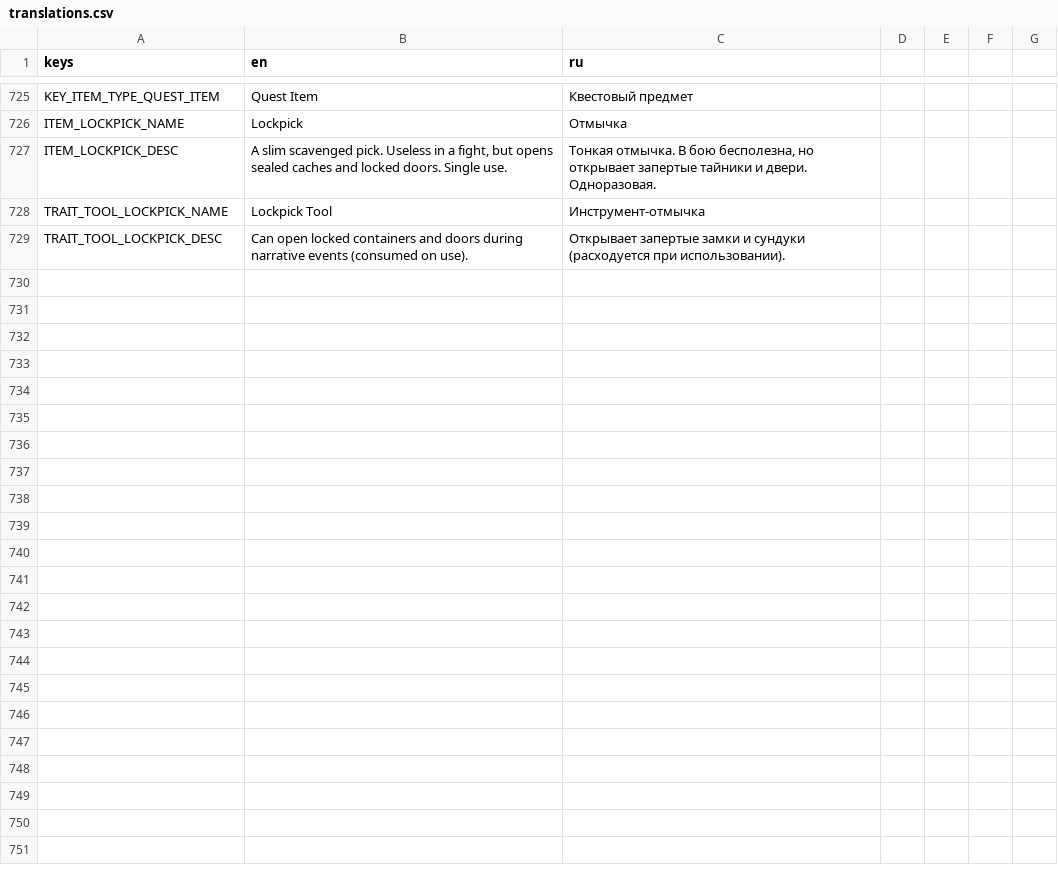
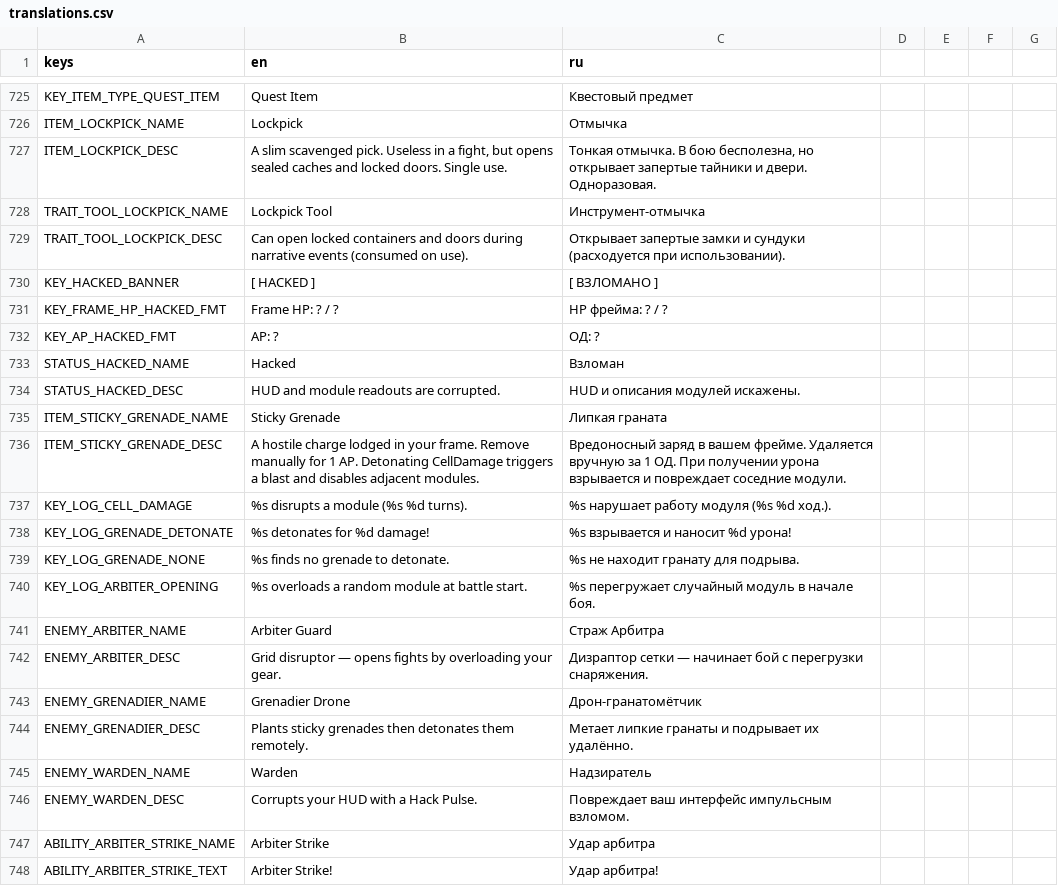
Before and after one commit to vtyurin89/framewrack_v1, a CSV file: translations/translations.csv, drawn as a sheet; only a part is shown, gaps mark what is left out; the diff covers the shown part only; the diff names each change by its address in the sheet, - before the commit and + after, or states it on an @@ line.

Commit message:
feat: cell damage, new enemies and hacked status

```diff
--- a/translations/translations.csv
+++ b/translations/translations.csv
+row 730: KEY_HACKED_BANNER | [ HACKED ] | [ ВЗЛОМАНО ]
+row 731: KEY_FRAME_HP_HACKED_FMT | Frame HP: ? / ? | HP фрейма: ? / ?
+row 732: KEY_AP_HACKED_FMT | AP: ? | ОД: ?
+row 733: STATUS_HACKED_NAME | Hacked | Взломан
+row 734: STATUS_HACKED_DESC | HUD and module readouts are corrupted. | HUD и описания модулей искажены.
+row 735: ITEM_STICKY_GRENADE_NAME | Sticky Grenade | Липкая граната
+row 736: ITEM_STICKY_GRENADE_DESC | A hostile charge lodged in your frame. Remove manually for 1 AP. Detonating CellDamage triggers a blast and disables adjacent modules. | Вредоносный заряд в вашем фрейме. Удаляется вручную за 1 ОД. При получении урона взрывается и повреждает соседние модули.
+row 737: KEY_LOG_CELL_DAMAGE | %s disrupts a module (%s %d turns). | %s нарушает работу модуля (%s %d ход.).
+row 738: KEY_LOG_GRENADE_DETONATE | %s detonates for %d damage! | %s взрывается и наносит %d урона!
+row 739: KEY_LOG_GRENADE_NONE | %s finds no grenade to detonate. | %s не находит гранату для подрыва.
+row 740: KEY_LOG_ARBITER_OPENING | %s overloads a random module at battle start. | %s перегружает случайный модуль в начале боя.
+row 741: ENEMY_ARBITER_NAME | Arbiter Guard | Страж Арбитра
+row 742: ENEMY_ARBITER_DESC | Grid disruptor — opens fights by overloading your gear. | Дизраптор сетки — начинает бой с перегрузки снаряжения.
+row 743: ENEMY_GRENADIER_NAME | Grenadier Drone | Дрон-гранатомётчик
+row 744: ENEMY_GRENADIER_DESC | Plants sticky grenades then detonates them remotely. | Метает липкие гранаты и подрывает их удалённо.
+row 745: ENEMY_WARDEN_NAME | Warden | Надзиратель
+row 746: ENEMY_WARDEN_DESC | Corrupts your HUD with a Hack Pulse. | Повреждает ваш интерфейс импульсным взломом.
+row 747: ABILITY_ARBITER_STRIKE_NAME | Arbiter Strike | Удар арбитра
+row 748: ABILITY_ARBITER_STRIKE_TEXT | Arbiter Strike! | Удар арбитра!
```
Also changed, not shown: 23 added rows and 1 removed row elsewhere in this file, data/abilities.csv, data/enemies.csv, 27 other files.
